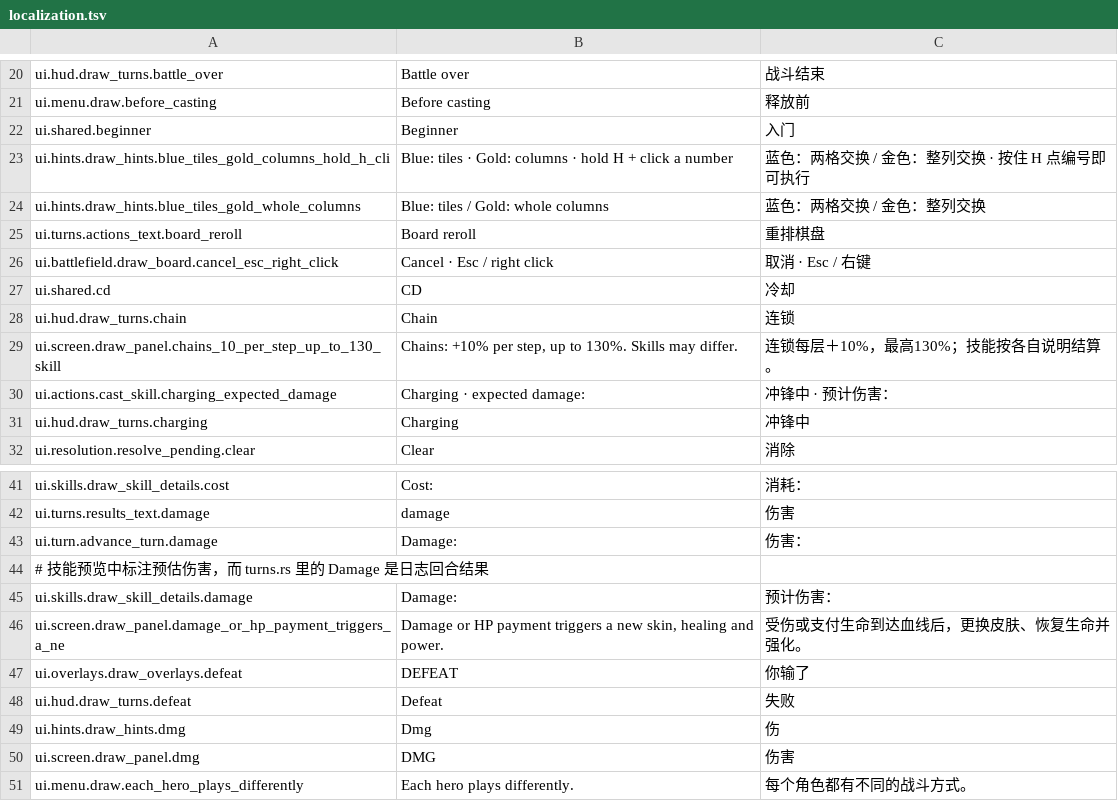
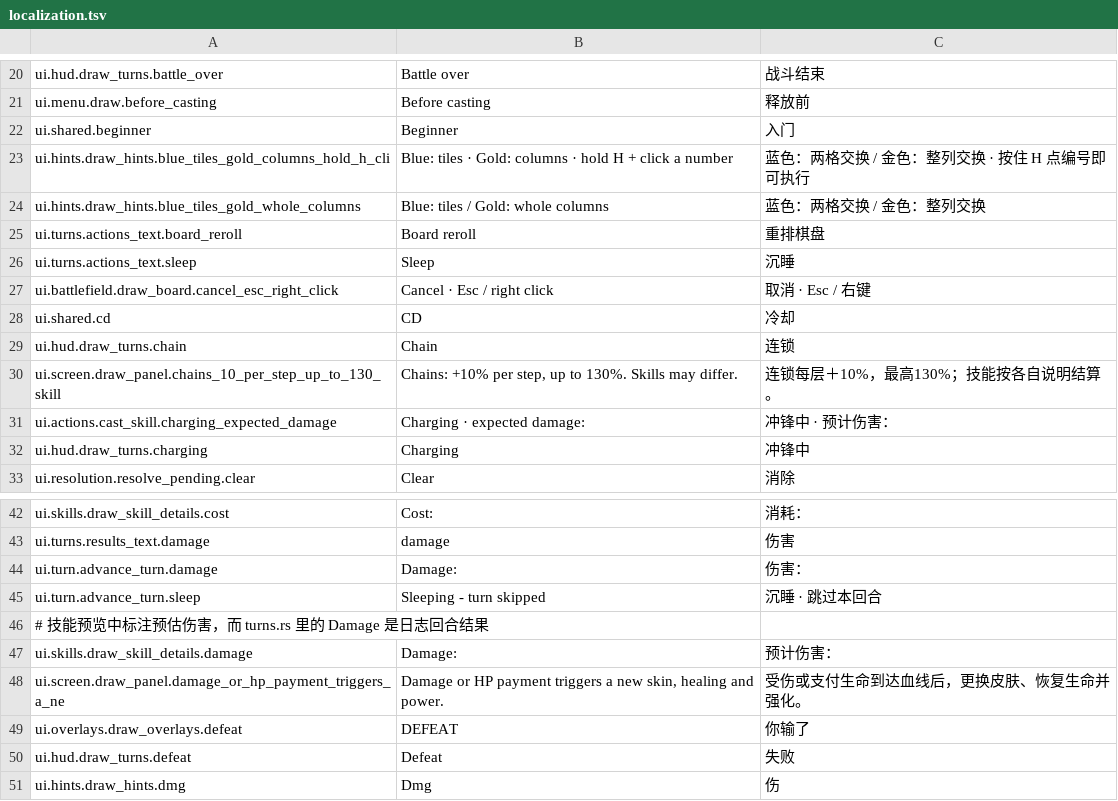
Before and after one commit to zhouzhouyou/battleblocks, a TSV file: config/localization.tsv, drawn as a sheet; only a part is shown, gaps mark what is left out; the shorter side is filled out with more unchanged rows.

Commit message:
Add Elf Fire Mage character
Replace the wizard's public slot with the Elf Fire Mage while keeping the old
wizard and knight in HEROES/assets for future casual selection. Add the Mana
Affinity turn-start passive, Ember Blast, sleep/skip-turn handling, Sound Sleep,
and copied-skill behavior for the priest.

Use the approved v1 fire elf atlas for battle idle, awakened idle, cast and the
sleep pose, add its roster thumbnail, and retire the wizard placeholder art.
Make menu skill cards wrap and grow with their descriptions, and remove the
one-skill "signature skill" filler.

Record the new five-hero balance screening at 52.6% standard / 49.5% advanced
and keep the old ten-hero run only as compatibility data.

Tests: cargo test, tools/check_headless.py; macOS and web packages rebuilt.

```diff
--- a/config/localization.tsv
+++ b/config/localization.tsv
@@ -25,2 +25,3 @@ ui.hints.draw_hints.blue_tiles_gold_whole_columns	Blue: tiles / Gold: whole colu
 ui.turns.actions_text.board_reroll	Board reroll	重排棋盘
+ui.turns.actions_text.sleep	Sleep	沉睡
 ui.battlefield.draw_board.cancel_esc_right_click	Cancel · Esc / right click	取消 · Esc / 右键
@@ -43,2 +44,3 @@ ui.turns.results_text.damage	damage	伤害
 ui.turn.advance_turn.damage	Damage:	伤害：
+ui.turn.advance_turn.sleep	Sleeping - turn skipped	沉睡 · 跳过本回合
 # 技能预览中标注预估伤害，而 turns.rs 里的 Damage 是日志回合结果
```
Also changed, not shown: 39 other files.
